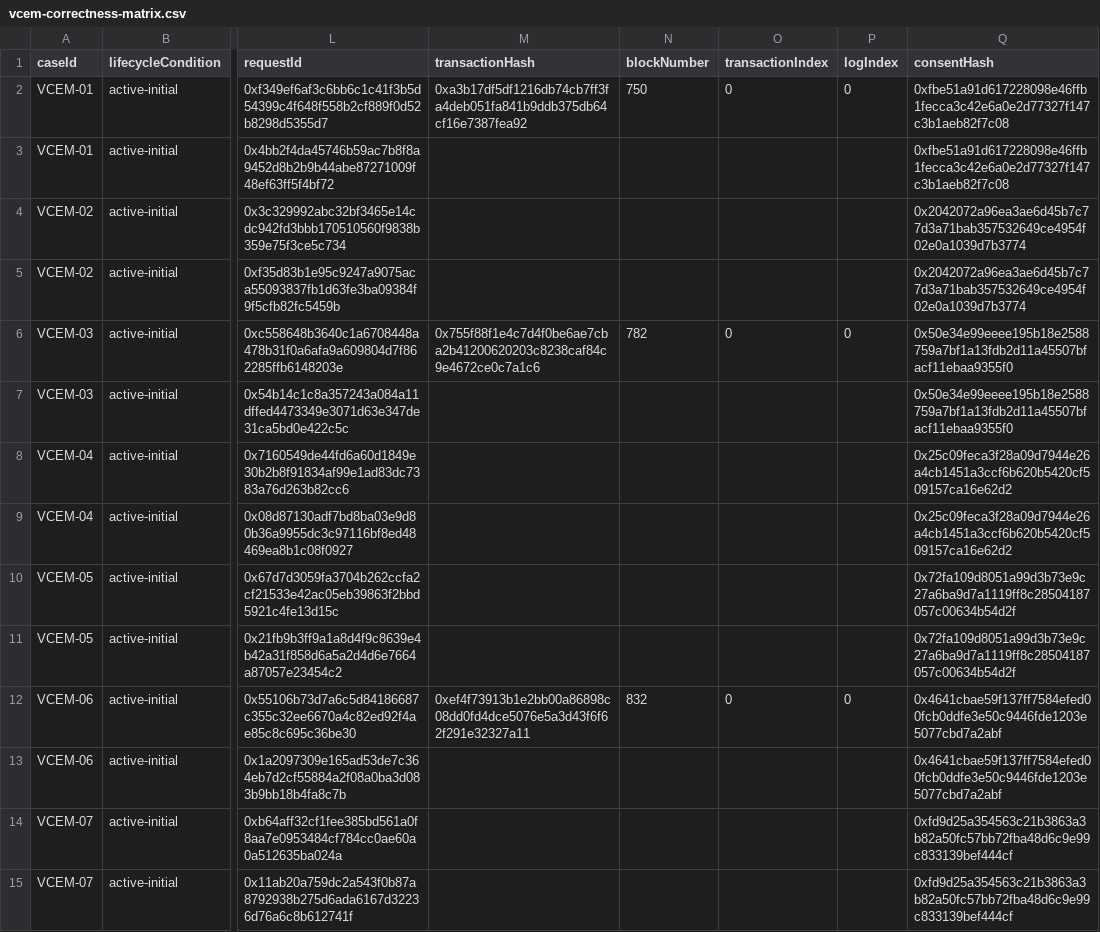
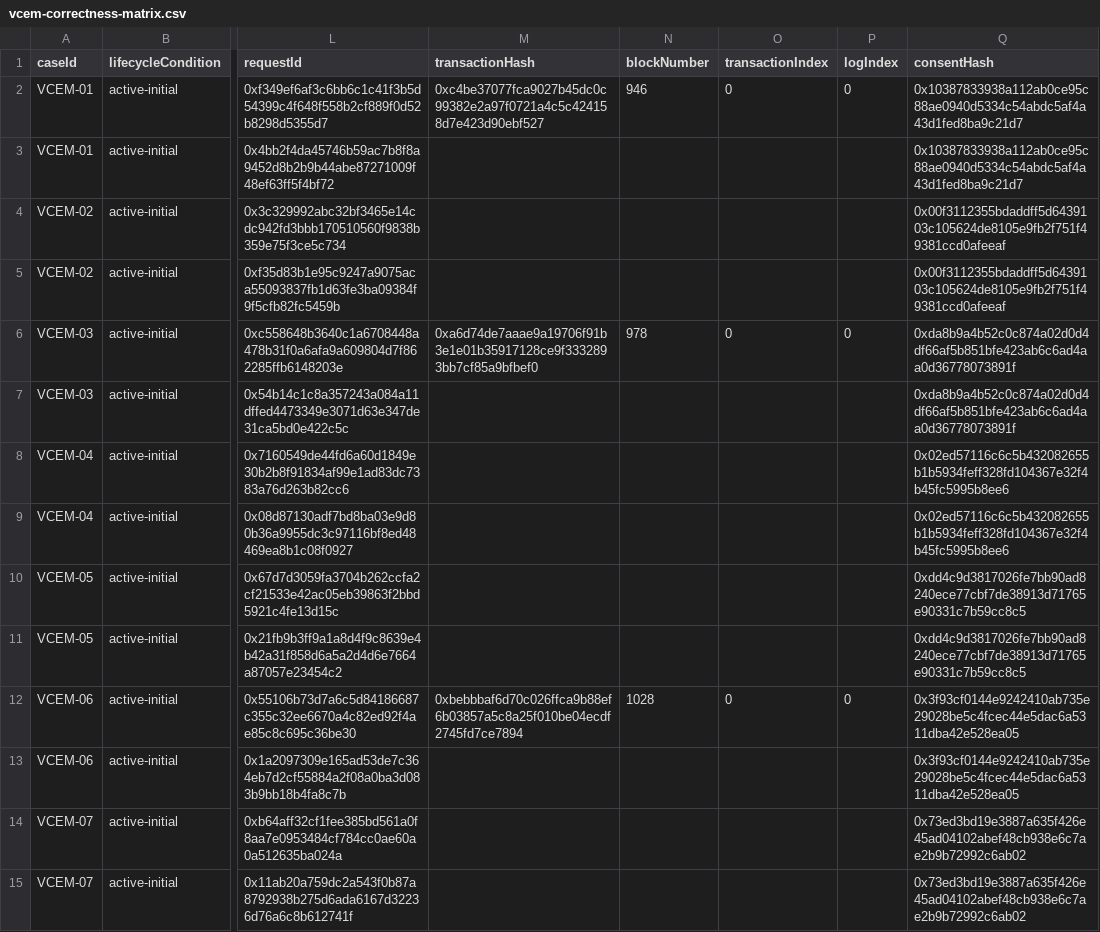
Before and after one commit to sudipphuyal/VCEM-Implementation, a CSV file: artifacts/vcem-matrix/vcem-correctness-matrix.csv, drawn as a sheet; only a part is shown, gaps mark what is left out; the diff covers the shown part only; the diff names each change by its address in the sheet, - before the commit and + after, or states it on an @@ line.

Commit message:
VCEM Clean implementation

```diff
--- a/artifacts/vcem-matrix/vcem-correctness-matrix.csv
+++ b/artifacts/vcem-matrix/vcem-correctness-matrix.csv
-M2 (transactionHash): 0xa3b17df5df1216db74cb7ff3fa4deb051fa841b9ddb375db64cf16e7387fea92
+M2 (transactionHash): 0xc4be37077fca9027b45dc0c99382e2a97f0721a4c5c424158d7e423d90ebf527
-N2 (blockNumber): 750
+N2 (blockNumber): 946
-Q2:Q3 (consentHash): 0xfbe51a91d617228098e46ffb1fecca3c42e6a0e2d77327f147c3b1aeb82f7c08
+Q2:Q3 (consentHash): 0x10387833938a112ab0ce95c88ae0940d5334c54abdc5af4a43d1fed8ba9c21d7
-Q4:Q5 (consentHash): 0x2042072a96ea3ae6d45b7c77d3a71bab357532649ce4954f02e0a1039d7b3774
+Q4:Q5 (consentHash): 0x00f3112355bdaddff5d6439103c105624de8105e9fb2f751f49381ccd0afeeaf
-M6 (transactionHash): 0x755f88f1e4c7d4f0be6ae7cba2b41200620203c8238caf84c9e4672ce0c7a1c6
+M6 (transactionHash): 0xa6d74de7aaae9a19706f91b3e1e01b35917128ce9f3332893bb7cf85a9bfbef0
-N6 (blockNumber): 782
+N6 (blockNumber): 978
-Q6:Q7 (consentHash): 0x50e34e99eeee195b18e2588759a7bf1a13fdb2d11a45507bfacf11ebaa9355f0
+Q6:Q7 (consentHash): 0xda8b9a4b52c0c874a02d0d4df66af5b851bfe423ab6c6ad4aa0d36778073891f
-Q8:Q9 (consentHash): 0x25c09feca3f28a09d7944e26a4cb1451a3ccf6b620b5420cf509157ca16e62d2
+Q8:Q9 (consentHash): 0x02ed57116c6c5b432082655b1b5934feff328fd104367e32f4b45fc5995b8ee6
-Q10:Q11 (consentHash): 0x72fa109d8051a99d3b73e9c27a6ba9d7a1119ff8c28504187057c00634b54d2f
+Q10:Q11 (consentHash): 0xdd4c9d3817026fe7bb90ad8240ece77cbf7de38913d71765e90331c7b59cc8c5
-M12 (transactionHash): 0xef4f73913b1e2bb00a86898c08dd0fd4dce5076e5a3d43f6f62f291e32327a11
+M12 (transactionHash): 0xbebbbaf6d70c026ffca9b88ef6b03857a5c8a25f010be04ecdf2745fd7ce7894
-N12 (blockNumber): 832
+N12 (blockNumber): 1028
-Q12:Q13 (consentHash): 0x4641cbae59f137ff7584efed00fcb0ddfe3e50c9446fde1203e5077cbd7a2abf
+Q12:Q13 (consentHash): 0x3f93cf0144e9242410ab735e29028be5c4fcec44e5dac6a5311dba42e528ea05
-Q14:Q15 (consentHash): 0xfd9d25a354563c21b3863a3b82a50fc57bb72fba48d6c9e99c833139bef444cf
+Q14:Q15 (consentHash): 0x73ed3bd19e3887a635f426e45ad04102abef48cb938e6c7ae2b9b72992c6ab02
```
Also changed, not shown: 124 edited cells elsewhere in this file, artifacts/vcem-matrix/vcem-concurrency-ordering.csv, 36 other files.
